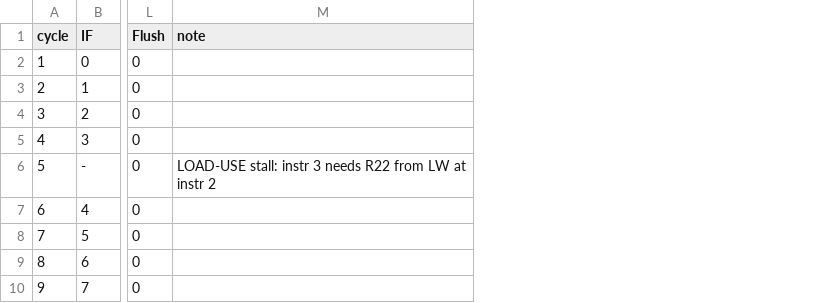
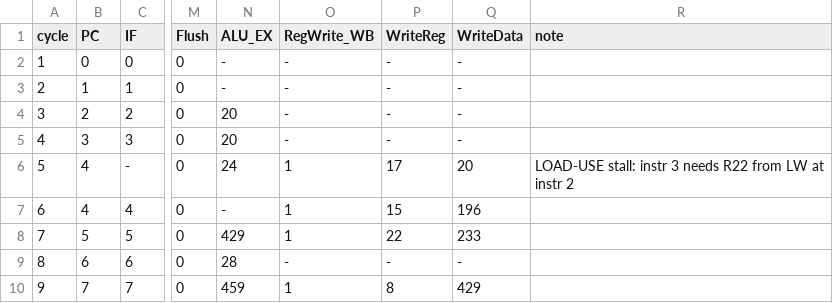
Before and after one commit to Ier2077/CPEN-438-Group-5, a CSV file: results/raw/trace_hazard.csv, drawn as a sheet; only a part is shown, gaps mark what is left out; the diff names each change by its address in the sheet, - before the commit and + after, or states it on an @@ line.

Commit message:
added validation traces and crossval

```diff
--- a/results/raw/trace_hazard.csv
+++ b/results/raw/trace_hazard.csv
+column B (PC), rows 2-10: 0 | 1 | 2 | 3 | 4 | 4 | 5 | 6 | 7
+column N (ALU_EX), rows 2-10: - | - | 20 | 20 | 24 | - | 429 | 28 | 459
+column O (RegWrite_WB), rows 2-10: - | - | - | - | 1 | 1 | 1 | - | 1
+column P (WriteReg), rows 2-10: - | - | - | - | 17 | 15 | 22 | - | 8
+column Q (WriteData), rows 2-10: - | - | - | - | 20 | 196 | 233 | - | 429
```
Also changed, not shown: 1 other file.
